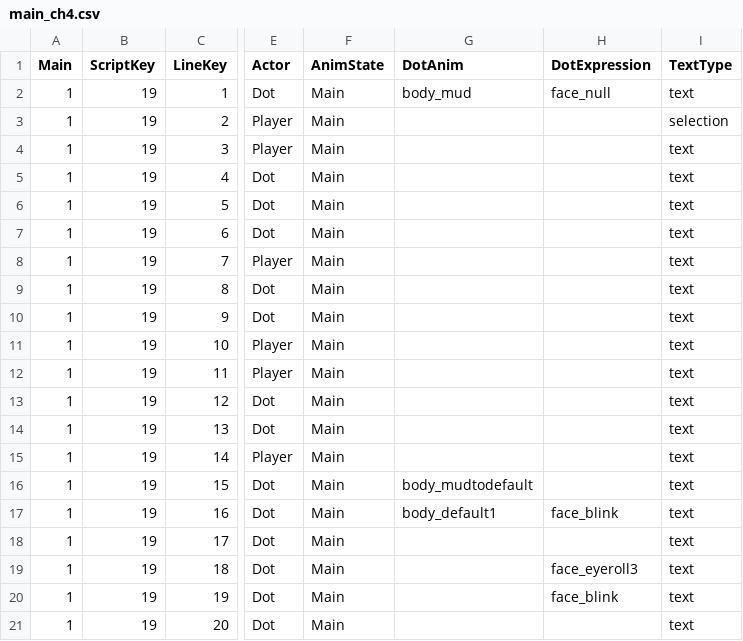
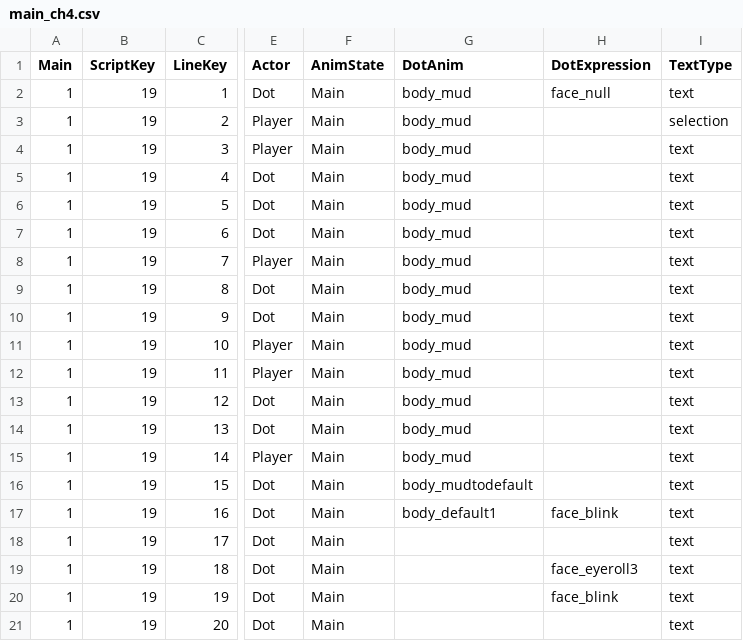
Before and after one commit to MungchiTheBlackThing/The-Black-Thing, a CSV file: Assets/Resources/CSV/main_script/main_ch4.csv, drawn as a sheet; only a part is shown, gaps mark what is left out; the diff names each change by its address in the sheet, - before the commit and + after, or states it on an @@ line.

```diff
--- a/Assets/Resources/CSV/main_script/main_ch4.csv
+++ b/Assets/Resources/CSV/main_script/main_ch4.csv
-G3:G15 (DotAnim): (empty)
+G3:G15 (DotAnim): body_mud
```
Also changed, not shown: Assets/Resources/CSV/ScriptList.csv, Assets/Resources/CSV/main_script/main_ch10.csv, 24 other files.
